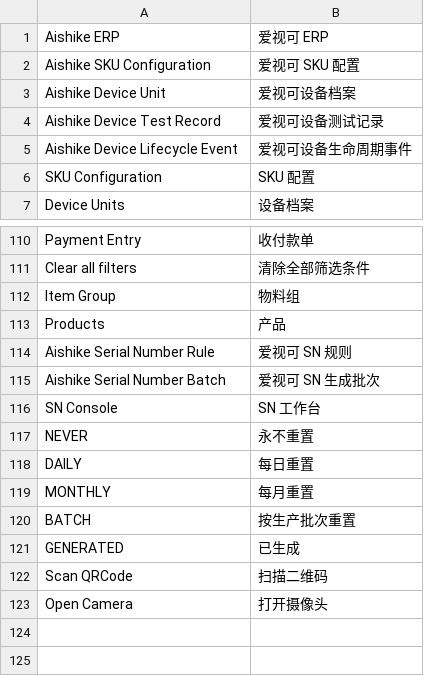
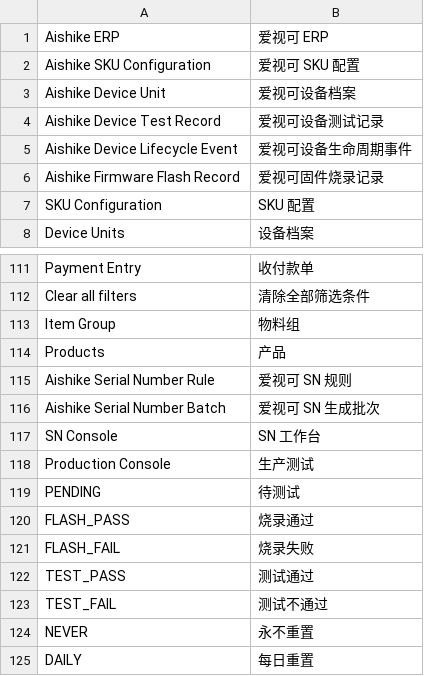
Before and after one commit to Hahaxiong838383/oh-my-ccwork, a CSV file: 2-Projects/aishike-erp/frappe_app/aishike_erp/aishike_erp/translations/zh.csv, drawn as a sheet; only a part is shown, gaps mark what is left out; the shorter side is filled out with more unchanged rows; the diff names each change by its address in the sheet, - before the commit and + after, or states it on an @@ line.

Commit message:
feat(aishike-erp): 交付 M2.2 烧录与六项测试工作台

```diff
--- a/2-Projects/aishike-erp/frappe_app/aishike_erp/aishike_erp/translations/zh.csv
+++ b/2-Projects/aishike-erp/frappe_app/aishike_erp/aishike_erp/translations/zh.csv
+row 6: Aishike Firmware Flash Record | 爱视可固件烧录记录
+row 118: Production Console | 生产测试
+row 119: PENDING | 待测试
+row 120: FLASH_PASS | 烧录通过
+row 121: FLASH_FAIL | 烧录失败
+row 122: TEST_PASS | 测试通过
+row 123: TEST_FAIL | 测试不通过
```
Also changed, not shown: 26 other files.
